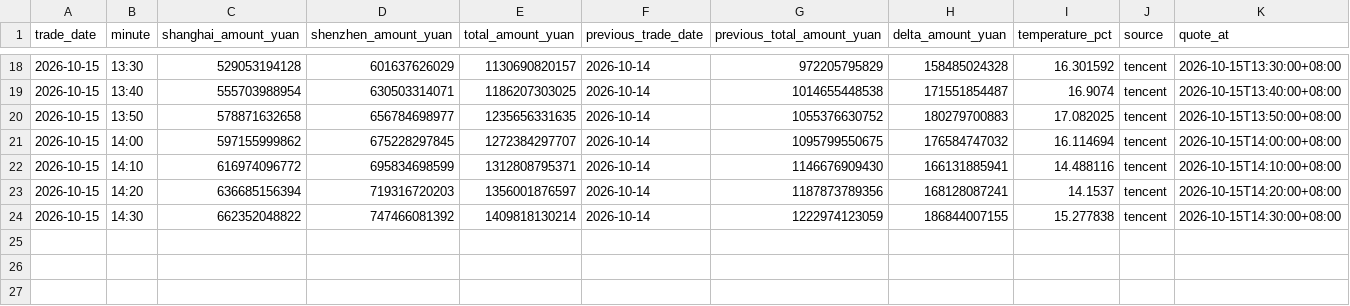
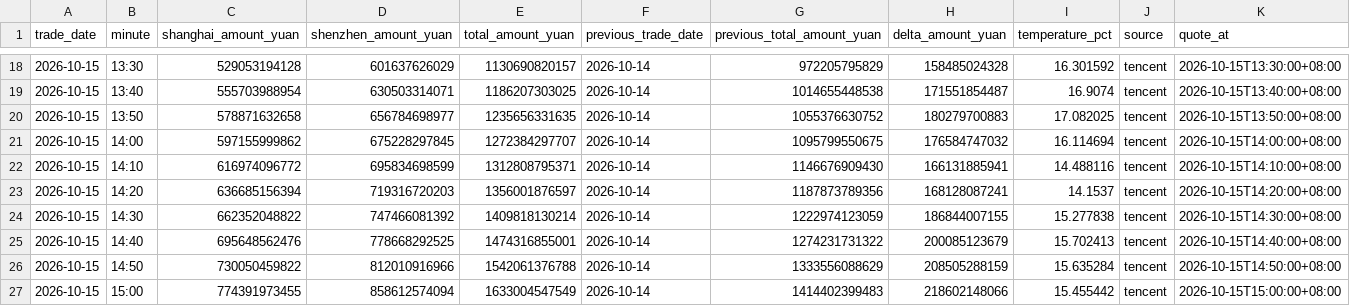
Before and after one commit to huyuyua/myfirstproject, a CSV file: docs/history/2026/2026-10-15.csv, drawn as a sheet; only a part is shown, gaps mark what is left out; the diff names each change by its address in the sheet, - before the commit and + after, or states it on an @@ line.

```diff
--- a/docs/history/2026/2026-10-15.csv
+++ b/docs/history/2026/2026-10-15.csv
+row 25: 2026-10-15 | 14:40 | 695648562476 | 778668292525 | 1474316855001 | 2026-10-14 | 1274231731322 | 200085123679 | 15.702413 | tencent | 2026-10-15T14:40:00+08:00
+row 26: 2026-10-15 | 14:50 | 730050459822 | 812010916966 | 1542061376788 | 2026-10-14 | 1333556088629 | 208505288159 | 15.635284 | tencent | 2026-10-15T14:50:00+08:00
+row 27: 2026-10-15 | 15:00 | 774391973455 | 858612574094 | 1633004547549 | 2026-10-14 | 1414402399483 | 218602148066 | 15.455442 | tencent | 2026-10-15T15:00:00+08:00
```
Also changed, not shown: 4 other files.
